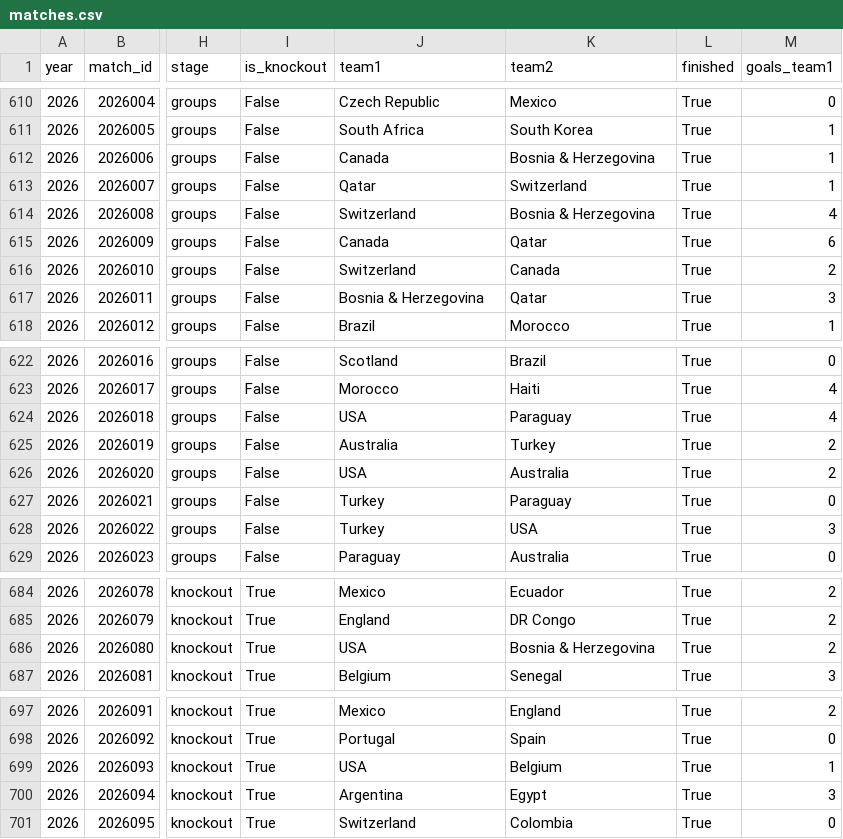
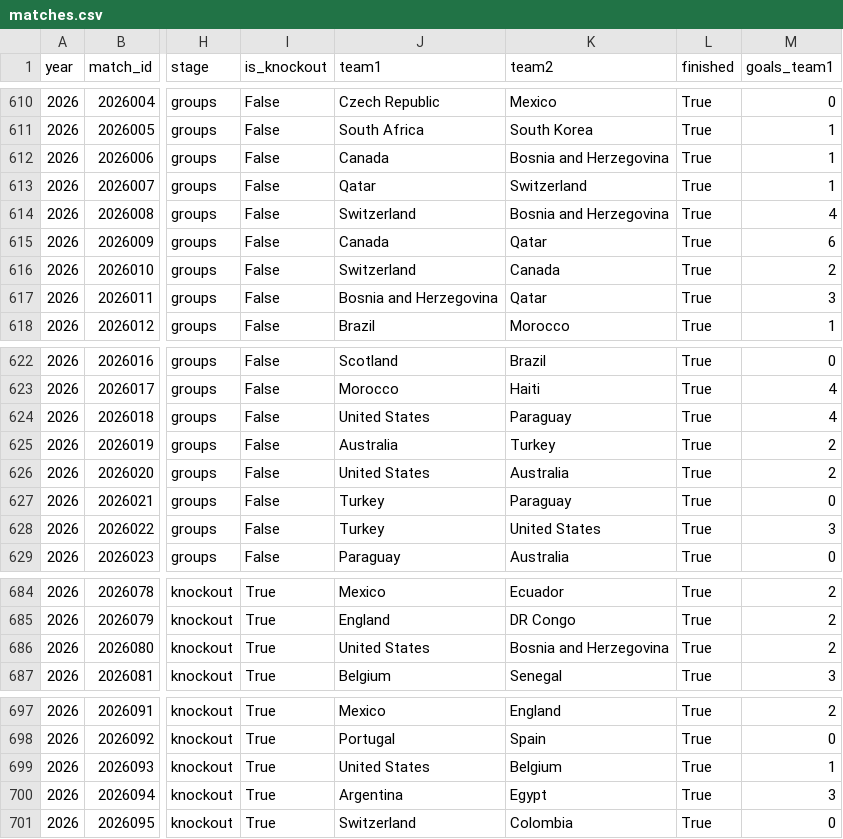
Before and after one commit to stuaninauts/copadata, a CSV file: web/public/data/matches.csv, drawn as a sheet; only a part is shown, gaps mark what is left out; the diff names each change by its address in the sheet, - before the commit and + after, or states it on an @@ line.

```diff
--- a/web/public/data/matches.csv
+++ b/web/public/data/matches.csv
-K612 (team2): Bosnia & Herzegovina
+K612 (team2): Bosnia and Herzegovina
-K614 (team2): Bosnia & Herzegovina
+K614 (team2): Bosnia and Herzegovina
-J617 (team1): Bosnia & Herzegovina
+J617 (team1): Bosnia and Herzegovina
-J624 (team1): USA
+J624 (team1): United States
-J626 (team1): USA
+J626 (team1): United States
-K628 (team2): USA
+K628 (team2): United States
-J686 (team1): USA
+J686 (team1): United States
-K686 (team2): Bosnia & Herzegovina
+K686 (team2): Bosnia and Herzegovina
-J699 (team1): USA
+J699 (team1): United States
```
Also changed, not shown: web/public/data/goals.csv, web/public/data/myth_late_specialists.csv, 8 other files.
